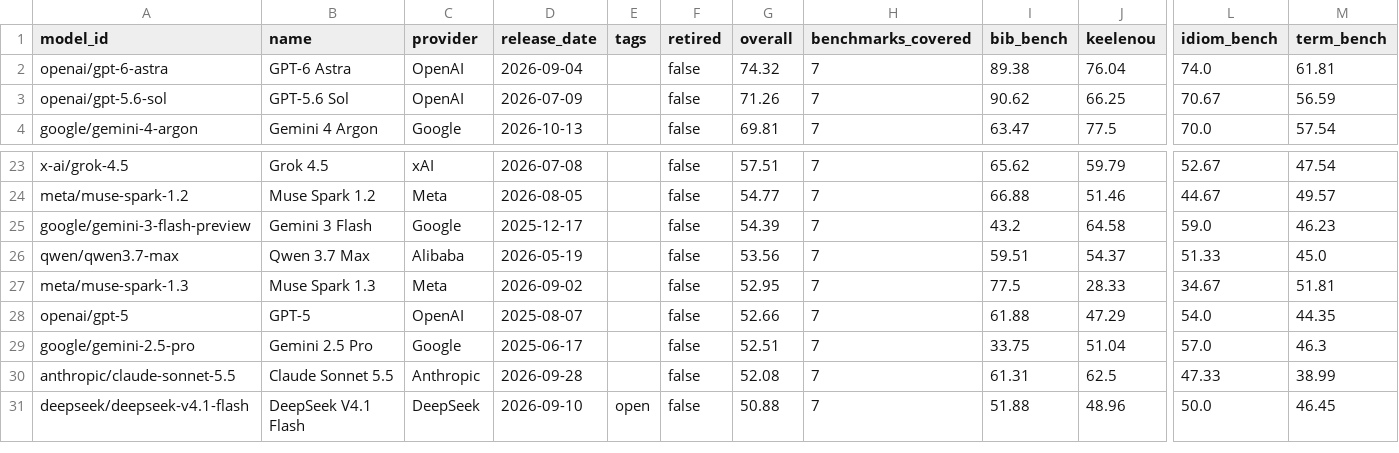
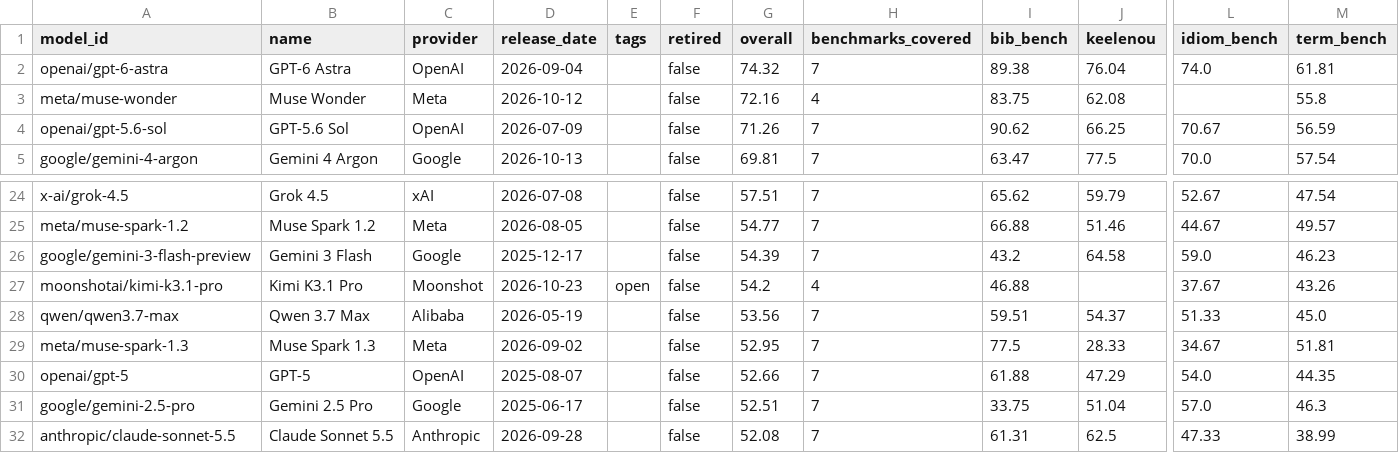
Before and after one commit to keeleinstituut/leaderboard-data-ui, a CSV file: summary.csv, drawn as a sheet; only a part is shown, gaps mark what is left out; the shorter side is filled out with more unchanged rows; rows hold the shown columns only; the diff names each change by its address in the sheet, - before the commit and + after, or states it on an @@ line.

```diff
--- a/summary.csv
+++ b/summary.csv
+row 3: meta/muse-wonder | Muse Wonder | Meta | 2026-10-12 |  | false | 72.16 | 4 | 83.75 | 62.08 |  | 55.8
+row 27: moonshotai/kimi-k3.1-pro | Kimi K3.1 Pro | Moonshot | 2026-10-23 | open | false | 54.2 | 4 | 46.88 |  | 37.67 | 43.26
```
Also changed, not shown: 3 other files.
